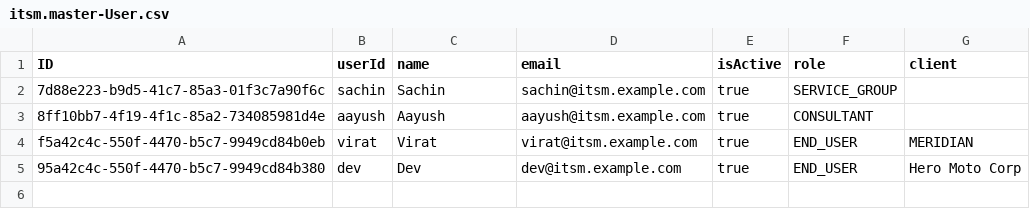
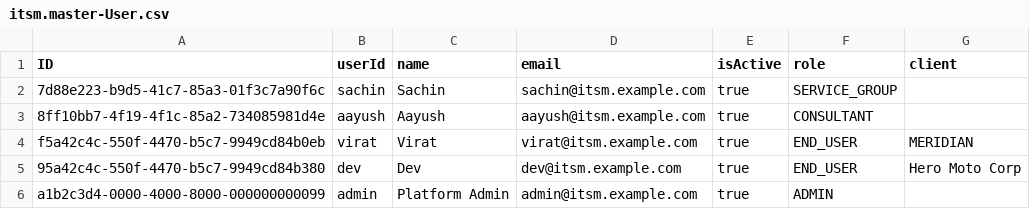
Before and after one commit to aayushporwal-ccentrik/ccentrik_itsm_team_project, a CSV file: db/data/itsm.master-User.csv, drawn as a sheet; the diff names each change by its address in the sheet, - before the commit and + after, or states it on an @@ line.

```diff
--- a/db/data/itsm.master-User.csv
+++ b/db/data/itsm.master-User.csv
+row 6: a1b2c3d4-0000-4000-8000-000000000099 | admin | Platform Admin | admin@itsm.example.com | true | ADMIN
```
Also changed, not shown: db/data/itsm.master-LookupValue.csv, 24 other files.
